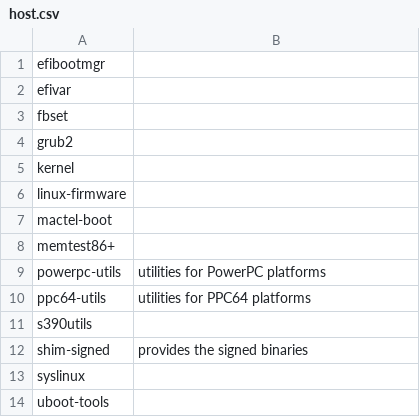
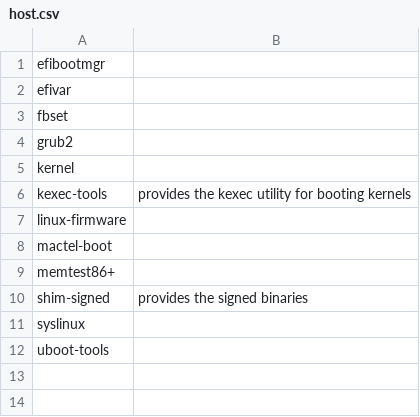
Before and after one commit to fedora-modularity/hp, a CSV file: host.csv, drawn as a sheet.

Commit message:
Updating the content definition
We're temporily dropping certain Host tools to drop the dependency on
dynamic languages.  These will be re-added once the situation is
resolved or will be placed in a non-Host, non-Platform module.

I'm also adding several common, base packages that we discovered during
our installer audit.

Signed-off-by: Petr Šabata <contyk@redhat.com>

```diff
--- a/host.csv
+++ b/host.csv
@@ -5,2 +5,3 @@ grub2,
 kernel,
+kexec-tools,"provides the kexec utility for booting kernels"
 linux-firmware,
@@ -8,5 +9,2 @@ mactel-boot,
 memtest86+,
-powerpc-utils,"utilities for PowerPC platforms"
-ppc64-utils,"utilities for PPC64 platforms"
-s390utils,
 shim-signed,"provides the signed binaries"
```
Also changed, not shown: platform.csv, 15 other files.
